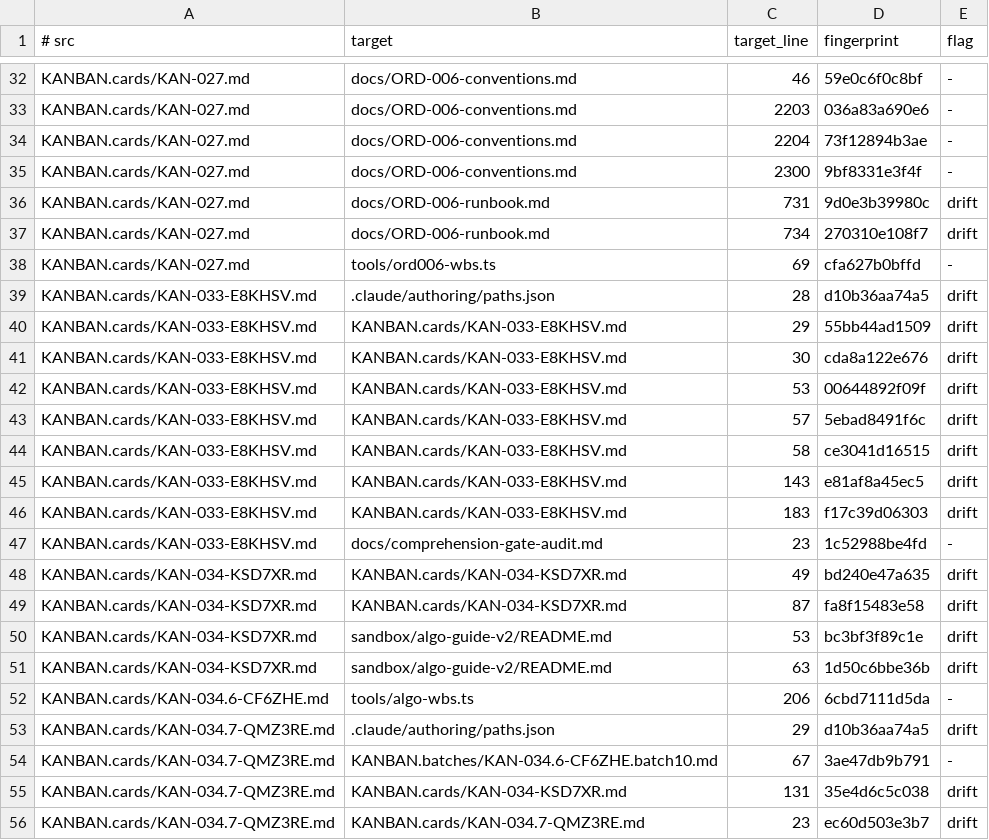
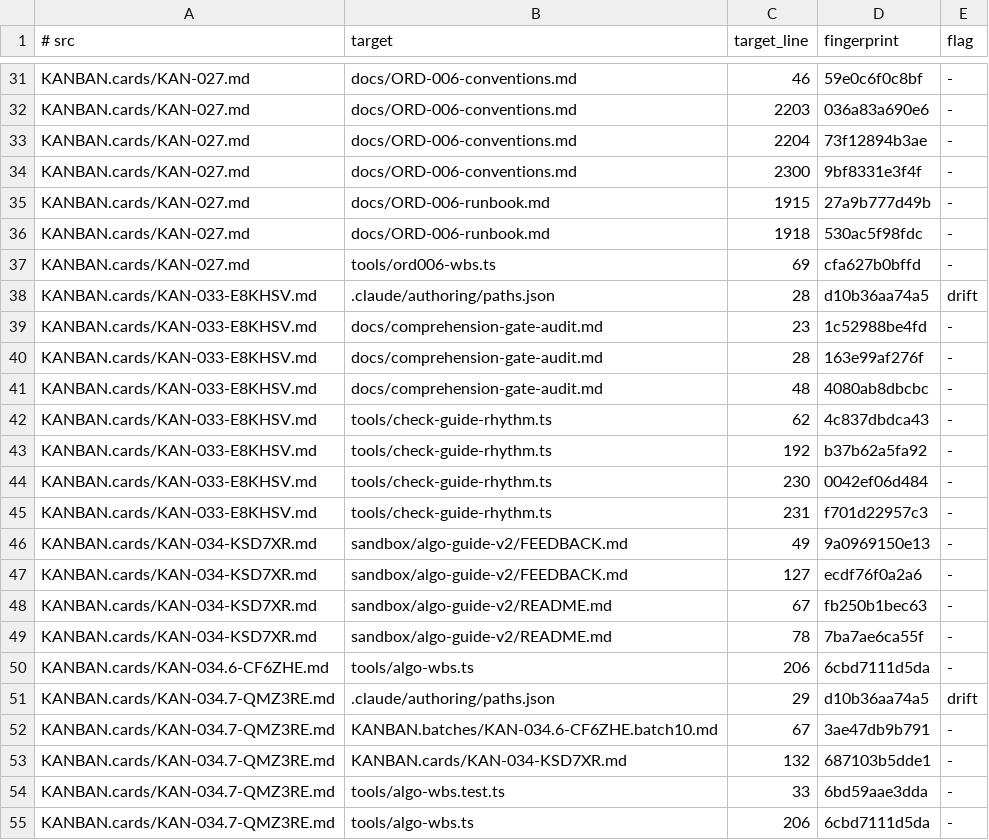
Before and after one commit to centurio1987/grow-up-programming, a TSV file: tools/_baseline/citations.tsv, drawn as a sheet; only a part is shown, gaps mark what is left out; the shorter side is filled out with more unchanged rows; the diff covers the shown part only.

```diff
--- a/tools/_baseline/citations.tsv
+++ b/tools/_baseline/citations.tsv
@@ -35,18 +34,17 @@ KANBAN.cards/KAN-027.md	docs/ORD-006-conventions.md	2204	73f12894b3ae	-
 KANBAN.cards/KAN-027.md	docs/ORD-006-conventions.md	2300	9bf8331e3f4f	-
-KANBAN.cards/KAN-027.md	docs/ORD-006-runbook.md	731	9d0e3b39980c	drift
-KANBAN.cards/KAN-027.md	docs/ORD-006-runbook.md	734	270310e108f7	drift
+KANBAN.cards/KAN-027.md	docs/ORD-006-runbook.md	1915	27a9b777d49b	-
+KANBAN.cards/KAN-027.md	docs/ORD-006-runbook.md	1918	530ac5f98fdc	-
 KANBAN.cards/KAN-027.md	tools/ord006-wbs.ts	69	cfa627b0bffd	-
 KANBAN.cards/KAN-033-E8KHSV.md	.claude/authoring/paths.json	28	d10b36aa74a5	drift
-KANBAN.cards/KAN-033-E8KHSV.md	KANBAN.cards/KAN-033-E8KHSV.md	29	55bb44ad1509	drift
-KANBAN.cards/KAN-033-E8KHSV.md	KANBAN.cards/KAN-033-E8KHSV.md	30	cda8a122e676	drift
-KANBAN.cards/KAN-033-E8KHSV.md	KANBAN.cards/KAN-033-E8KHSV.md	53	00644892f09f	drift
-KANBAN.cards/KAN-033-E8KHSV.md	KANBAN.cards/KAN-033-E8KHSV.md	57	5ebad8491f6c	drift
-KANBAN.cards/KAN-033-E8KHSV.md	KANBAN.cards/KAN-033-E8KHSV.md	58	ce3041d16515	drift
-KANBAN.cards/KAN-033-E8KHSV.md	KANBAN.cards/KAN-033-E8KHSV.md	143	e81af8a45ec5	drift
-KANBAN.cards/KAN-033-E8KHSV.md	KANBAN.cards/KAN-033-E8KHSV.md	183	f17c39d06303	drift
 KANBAN.cards/KAN-033-E8KHSV.md	docs/comprehension-gate-audit.md	23	1c52988be4fd	-
-KANBAN.cards/KAN-034-KSD7XR.md	KANBAN.cards/KAN-034-KSD7XR.md	49	bd240e47a635	drift
-KANBAN.cards/KAN-034-KSD7XR.md	KANBAN.cards/KAN-034-KSD7XR.md	87	fa8f15483e58	drift
-KANBAN.cards/KAN-034-KSD7XR.md	sandbox/algo-guide-v2/README.md	53	bc3bf3f89c1e	drift
-KANBAN.cards/KAN-034-KSD7XR.md	sandbox/algo-guide-v2/README.md	63	1d50c6bbe36b	drift
+KANBAN.cards/KAN-033-E8KHSV.md	docs/comprehension-gate-audit.md	28	163e99af276f	-
+KANBAN.cards/KAN-033-E8KHSV.md	docs/comprehension-gate-audit.md	48	4080ab8dbcbc	-
+KANBAN.cards/KAN-033-E8KHSV.md	tools/check-guide-rhythm.ts	62	4c837dbdca43	-
+KANBAN.cards/KAN-033-E8KHSV.md	tools/check-guide-rhythm.ts	192	b37b62a5fa92	-
+KANBAN.cards/KAN-033-E8KHSV.md	tools/check-guide-rhythm.ts	230	0042ef06d484	-
+KANBAN.cards/KAN-033-E8KHSV.md	tools/check-guide-rhythm.ts	231	f701d22957c3	-
+KANBAN.cards/KAN-034-KSD7XR.md	sandbox/algo-guide-v2/FEEDBACK.md	49	9a0969150e13	-
+KANBAN.cards/KAN-034-KSD7XR.md	sandbox/algo-guide-v2/FEEDBACK.md	127	ecdf76f0a2a6	-
+KANBAN.cards/KAN-034-KSD7XR.md	sandbox/algo-guide-v2/README.md	67	fb250b1bec63	-
+KANBAN.cards/KAN-034-KSD7XR.md	sandbox/algo-guide-v2/README.md	78	7ba7ae6ca55f	-
 KANBAN.cards/KAN-034.6-CF6ZHE.md	tools/algo-wbs.ts	206	6cbd7111d5da	-
@@ -54,3 +52,2 @@ KANBAN.cards/KAN-034.7-QMZ3RE.md	.claude/authoring/paths.json	29	d10b36aa74a5	dr
 KANBAN.cards/KAN-034.7-QMZ3RE.md	KANBAN.batches/KAN-034.6-CF6ZHE.batch10.md	67	3ae47db9b791	-
-KANBAN.cards/KAN-034.7-QMZ3RE.md	KANBAN.cards/KAN-034-KSD7XR.md	131	35e4d6c5c038	drift
-KANBAN.cards/KAN-034.7-QMZ3RE.md	KANBAN.cards/KAN-034.7-QMZ3RE.md	23	ec60d503e3b7	drift
+KANBAN.cards/KAN-034.7-QMZ3RE.md	KANBAN.cards/KAN-034-KSD7XR.md	132	687103b5dde1	-
```
Also changed, not shown: 3 added rows, 5 removed rows and 26 edited cells elsewhere in this file, 5 other files.
